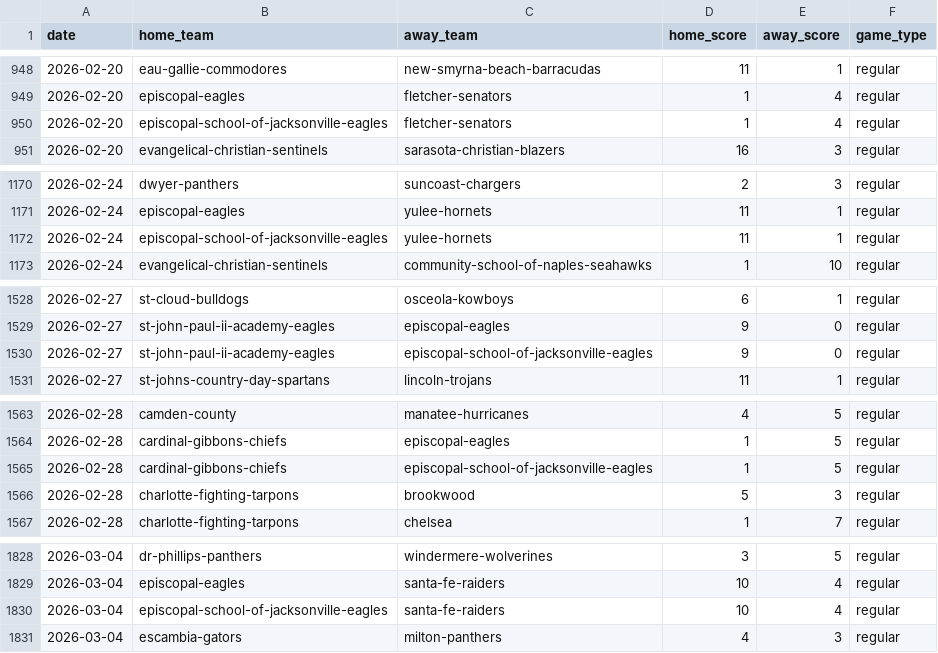
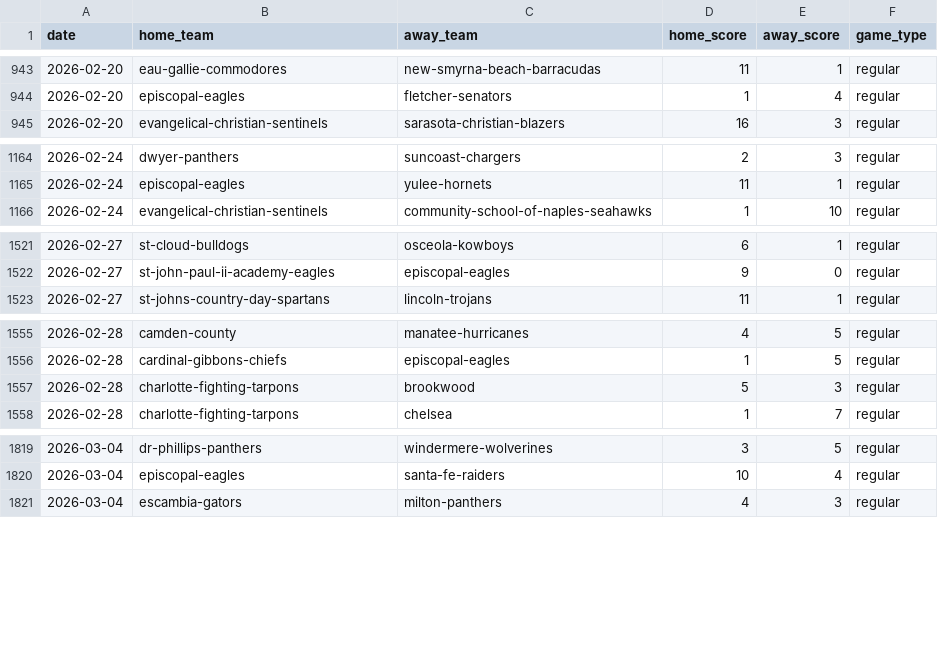
Before and after one commit to Londonberry/open-bethel, a CSV file: phase0/games-fhsaa-fl-2026.csv, drawn as a sheet; only a part is shown, gaps mark what is left out; the diff covers the shown part only.

Commit message:
Fix duplicate-team dedup: collapse alias slugs via (date, score, shared-team)
Observed bug: Providence School's team page showed two games against
"Episcopal School of Jacksonville" and "Episcopal Eagles" that were
actually the same two games. Cause: the source site serves two separate
team pages for Episcopal (episcopal-eagles and
episcopal-school-of-jacksonville-eagles) that don't redirect to each
other, and the crawler stored both as distinct teams with identical
schedules.

Fix: a post-hoc CSV pass (site/dedupe_csv.py) detects alias slugs by
finding (date, sorted-scores, shared-team-slug) collisions — when two
records share a date, a score pair, and exactly one team, the other two
slugs are the same team. A collision-count threshold of 3 prevents
false positives from accidental same-date-same-score coincidences.

Re-ran the pipeline end-to-end:
  games     5089 → 5056   (27 dupes collapsed)
  teams     872  → 871    (one alias folded)
  episcopal records now show as a single team at 17-10
  providence's schedule now correctly shows 2 games vs Episcopal, not 4

The same logic is noted in the crawler's dedup function for future
reference; the in-crawler pass canonicalizes team slugs via the manual
alias map but defers the statistical detection to this site-side script
where it can see the whole graph.

```diff
--- a/phase0/games-fhsaa-fl-2026.csv
+++ b/phase0/games-fhsaa-fl-2026.csv
@@ -949,3 +944,2 @@ date,home_team,away_team,home_score,away_score,game_type
 2026-02-20,episcopal-eagles,fletcher-senators,1,4,regular
-2026-02-20,episcopal-school-of-jacksonville-eagles,fletcher-senators,1,4,regular
 2026-02-20,evangelical-christian-sentinels,sarasota-christian-blazers,16,3,regular
@@ -1171,3 +1165,2 @@ date,home_team,away_team,home_score,away_score,game_type
 2026-02-24,episcopal-eagles,yulee-hornets,11,1,regular
-2026-02-24,episcopal-school-of-jacksonville-eagles,yulee-hornets,11,1,regular
 2026-02-24,evangelical-christian-sentinels,community-school-of-naples-seahawks,1,10,regular
@@ -1529,3 +1522,2 @@ date,home_team,away_team,home_score,away_score,game_type
 2026-02-27,st-john-paul-ii-academy-eagles,episcopal-eagles,9,0,regular
-2026-02-27,st-john-paul-ii-academy-eagles,episcopal-school-of-jacksonville-eagles,9,0,regular
 2026-02-27,st-johns-country-day-spartans,lincoln-trojans,11,1,regular
@@ -1564,3 +1556,2 @@ date,home_team,away_team,home_score,away_score,game_type
 2026-02-28,cardinal-gibbons-chiefs,episcopal-eagles,1,5,regular
-2026-02-28,cardinal-gibbons-chiefs,episcopal-school-of-jacksonville-eagles,1,5,regular
 2026-02-28,charlotte-fighting-tarpons,brookwood,5,3,regular
@@ -1829,3 +1820,2 @@ date,home_team,away_team,home_score,away_score,game_type
 2026-03-04,episcopal-eagles,santa-fe-raiders,10,4,regular
-2026-03-04,episcopal-school-of-jacksonville-eagles,santa-fe-raiders,10,4,regular
 2026-03-04,escambia-gators,milton-panthers,4,3,regular
```
Also changed, not shown: 22 removed rows elsewhere in this file, 2 other files.
